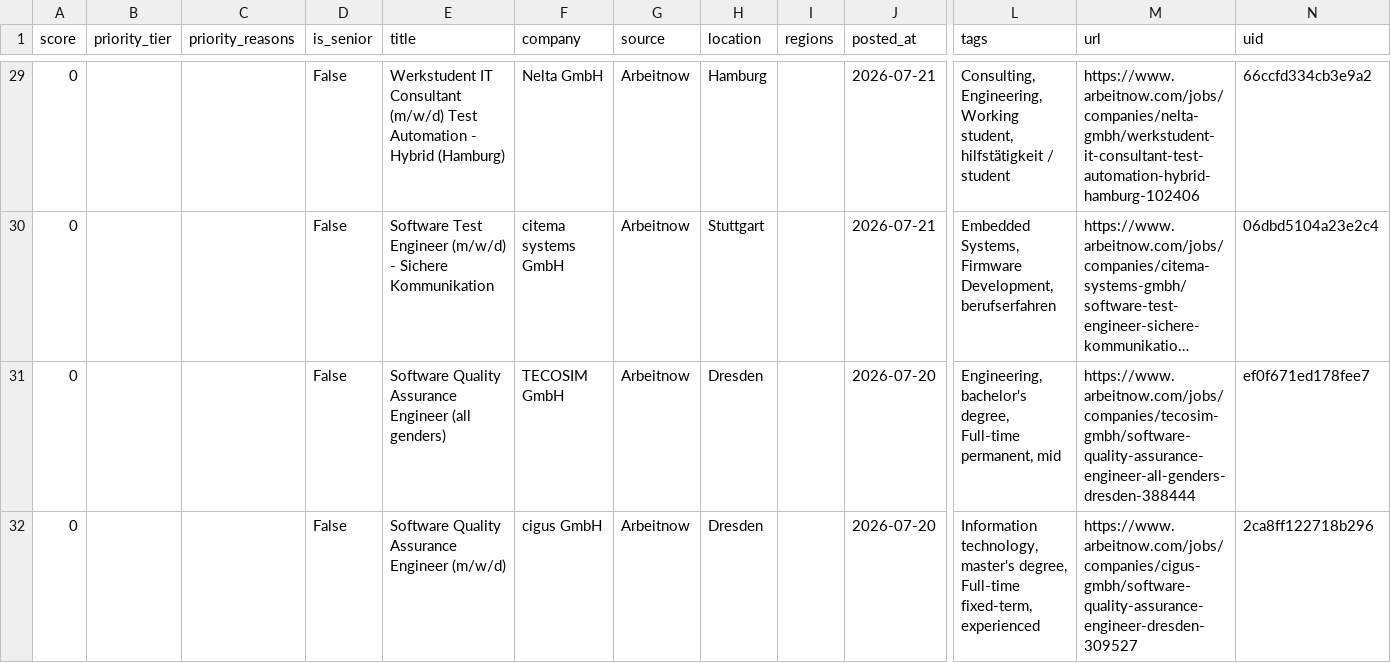
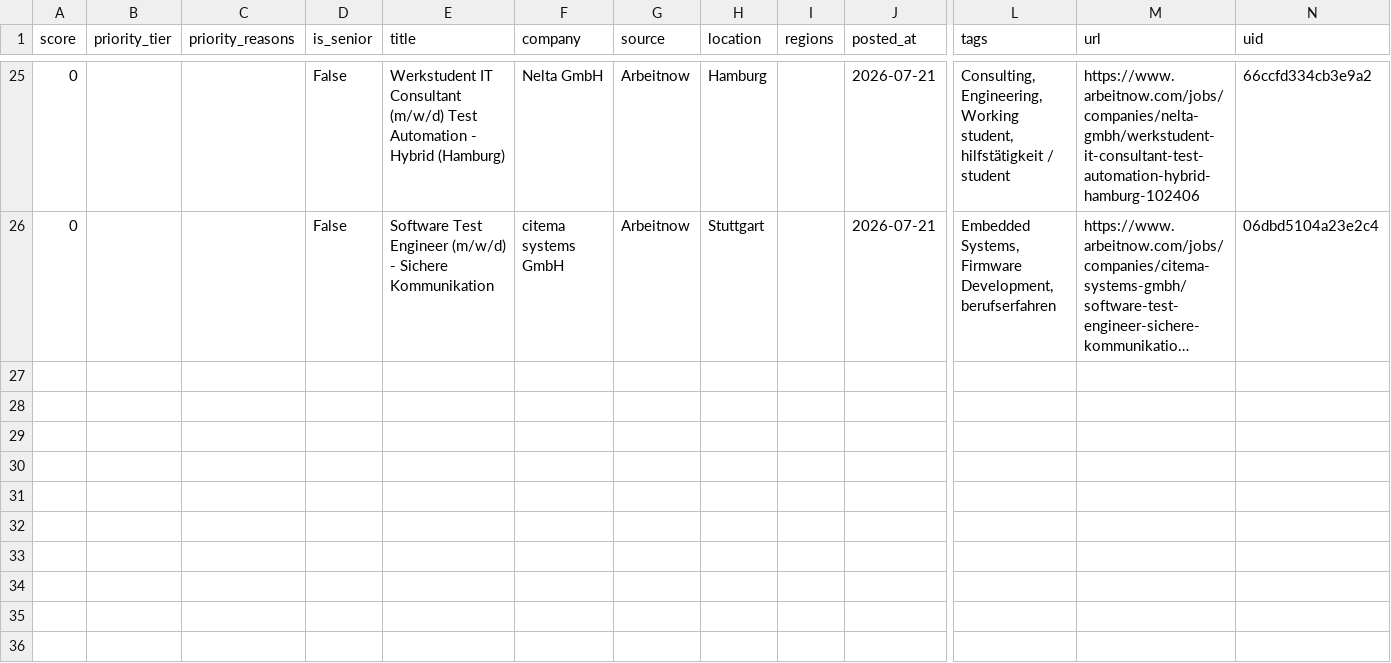
Before and after one commit to alif16syafri/job-scanner, a CSV file: output/qa_jobs.csv, drawn as a sheet; only a part is shown, gaps mark what is left out; long unchanged cells end in …; removed rows and columns are numbered as before the commit, all else as after; rows hold the shown columns only; the diff covers the shown part only; the diff names each change by its address in the sheet, - before the commit and + after, or states it on an @@ line.

```diff
--- a/output/qa_jobs.csv
+++ b/output/qa_jobs.csv
-row 31: 0 |  |  | False | Software Quality Assurance Engineer (all genders) | TECOSIM GmbH | Arbeitnow | Dresden |  | 2026-07-20 | Engineering, bachelor's degree, Full-time permanent, mid | https://www.arbeitnow.com/jobs/companies/tecosim-gmbh/software-quality-assurance-engineer-all-genders-dresden-388444 | ef0f671ed178fee7
-row 32: 0 |  |  | False | Software Quality Assurance Engineer (m/w/d) | cigus GmbH | Arbeitnow | Dresden |  | 2026-07-20 | Information technology, master's degree, Full-time fixed-term, experienced | https://www.arbeitnow.com/jobs/companies/cigus-gmbh/software-quality-assurance-engineer-dresden-309527 | 2ca8ff122718b296
```
Also changed, not shown: 3 added rows, 7 removed rows and 6 edited cells elsewhere in this file, 2 other files.
